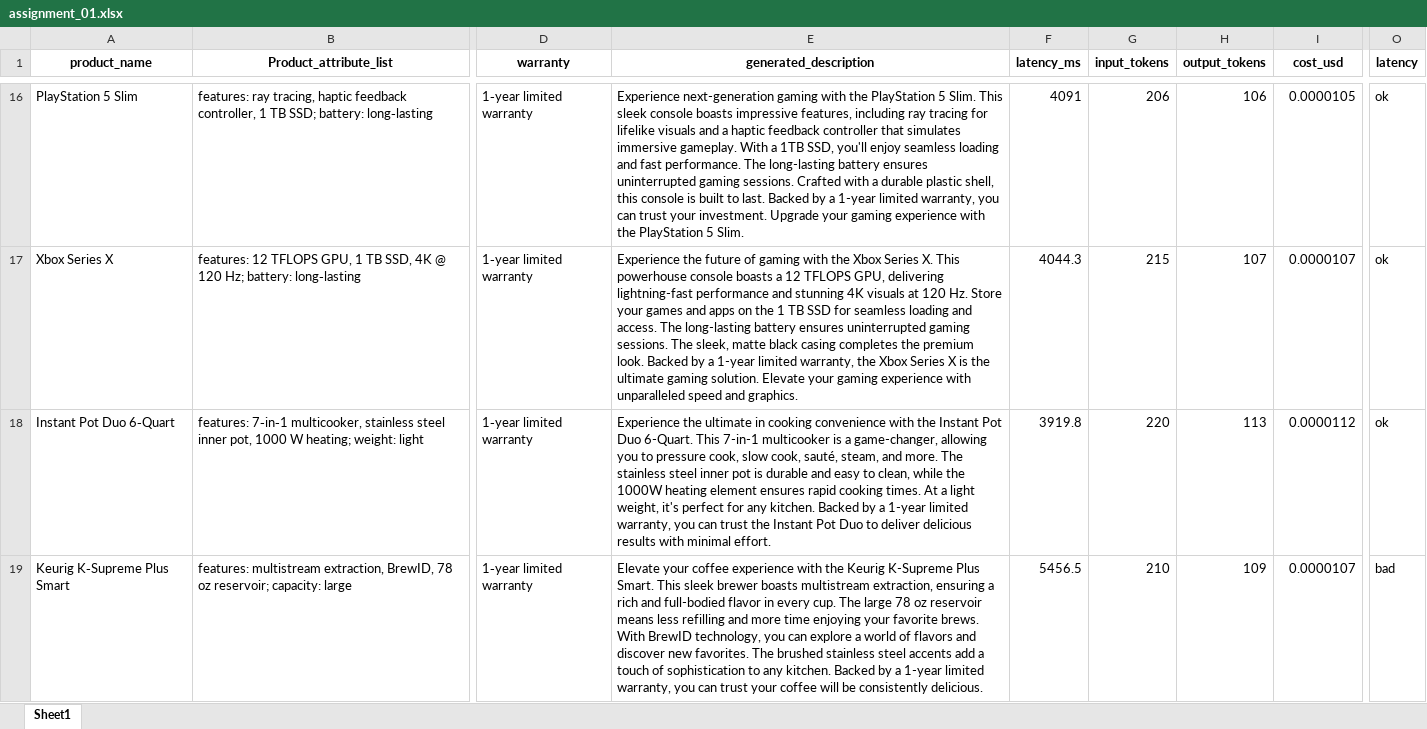
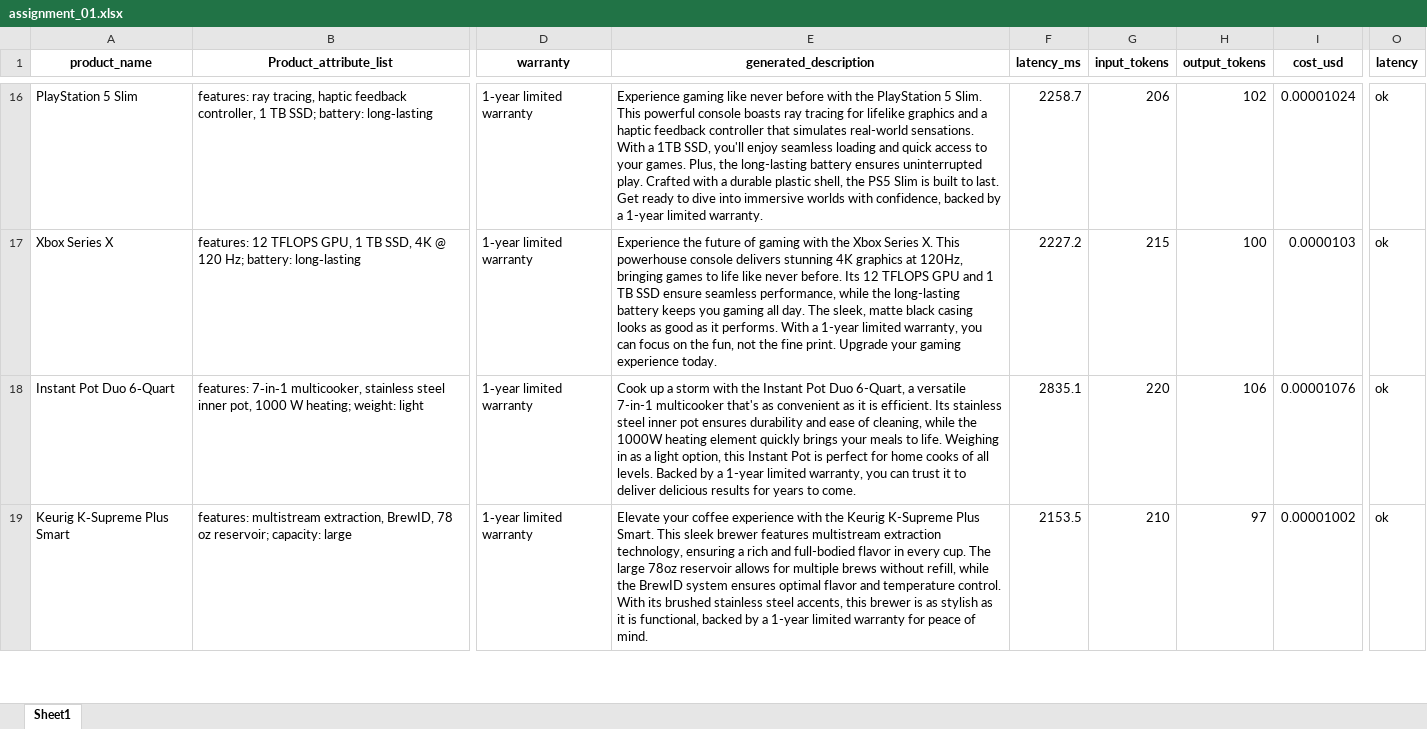
Before and after one commit to zakhar-kogan/learning-ai-nebius-ai-engineering-2026, an Excel workbook: w2-ai-product/outputs/assignment_01.xlsx, sheet Sheet1, drawn as a sheet; only a part is shown, gaps mark what is left out; values as stored, in another font and other column widths than the file's, no borders; the diff covers the shown part only; the diff names each change by its address in the sheet, - before the commit and + after, or states it on an @@ line.

```diff
--- a/w2-ai-product/outputs/assignment_01.xlsx (sheet Sheet1)
+++ b/w2-ai-product/outputs/assignment_01.xlsx (sheet Sheet1)
-E16 (generated_description): Experience next-generation gaming with the PlayStation 5 Slim. This sleek console boasts impressive features, including ray tracing for lifelike visuals and a haptic feedback controller that simulates immersive gameplay. With a 1TB SSD, you'll enjoy seamless loading and fast performance. The long-lasting battery ensures uninterrupted gaming sessions. Crafted with a durable plastic shell, this console is built to last. Backed by a 1-year limited warranty, you can trust your investment. Upgrade your gaming experience with the PlayStation 5 Slim.
+E16 (generated_description): Experience gaming like never before with the PlayStation 5 Slim. This powerful console boasts ray tracing for lifelike graphics and a haptic feedback controller that simulates real-world sensations. With a 1TB SSD, you'll enjoy seamless loading and quick access to your games. Plus, the long-lasting battery ensures uninterrupted play. Crafted with a durable plastic shell, the PS5 Slim is built to last. Get ready to dive into immersive worlds with confidence, backed by a 1-year limited warranty.
-F16 (latency_ms): 4091
+F16 (latency_ms): 2258.7
-H16 (output_tokens): 106
+H16 (output_tokens): 102
-I16 (cost_usd): 0.0000105
+I16 (cost_usd): 0.00001024
-E17 (generated_description): …powerhouse console boasts a 12 TFLOPS GPU, delivering lightning-fast performance and stunning 4K visuals at 120 Hz. Store your games and apps on the 1 TB SSD for seamless loading and access. The long-lasting battery ensures uninterrupted gaming sessions. The sleek, matte black casing completes the premium look. Backed by a 1-year limited warranty, the Xbox Series X is the ultimate gaming solution. Elevate your gaming experience with unparalleled speed and graphics.
+E17 (generated_description): …powerhouse console delivers stunning 4K graphics at 120Hz, bringing games to life like never before. Its 12 TFLOPS GPU and 1 TB SSD ensure seamless performance, while the long-lasting battery keeps you gaming all day. The sleek, matte black casing looks as good as it performs. With a 1-year limited warranty, you can focus on the fun, not the fine print. Upgrade your gaming experience today.
-F17 (latency_ms): 4044.3
+F17 (latency_ms): 2227.2
-H17 (output_tokens): 107
+H17 (output_tokens): 100
-I17 (cost_usd): 0.0000107
+I17 (cost_usd): 0.0000103
-E18 (generated_description): Experience the ultimate in cooking convenience with the Instant Pot Duo 6-Quart. This 7-in-1 multicooker is a game-changer, allowing you to pressure cook, slow cook, sauté, steam, and more. The stainless steel inner pot is durable and easy to clean, while the 1000W heating element ensures rapid cooking times. At a light weight, it's perfect for any kitchen. Backed by a 1-year limited warranty, you can trust the Instant Pot Duo to deliver delicious results with minimal effort.
+E18 (generated_description): Cook up a storm with the Instant Pot Duo 6-Quart, a versatile 7-in-1 multicooker that's as convenient as it is efficient. Its stainless steel inner pot ensures durability and ease of cleaning, while the 1000W heating element quickly brings your meals to life. Weighing in as a light option, this Instant Pot is perfect for home cooks of all levels. Backed by a 1-year limited warranty, you can trust it to deliver delicious results for years to come.
-F18 (latency_ms): 3919.8
+F18 (latency_ms): 2835.1
-H18 (output_tokens): 113
+H18 (output_tokens): 106
-I18 (cost_usd): 0.0000112
+I18 (cost_usd): 0.00001076
-E19 (generated_description): …sleek brewer boasts multistream extraction, ensuring a rich and full-bodied flavor in every cup. The large 78 oz reservoir means less refilling and more time enjoying your favorite brews. With BrewID technology, you can explore a world of flavors and discover new favorites. The brushed stainless steel accents add a touch of sophistication to any kitchen. Backed by a 1-year limited warranty, you can trust your coffee will be consistently delicious.
+E19 (generated_description): …sleek brewer features multistream extraction technology, ensuring a rich and full-bodied flavor in every cup. The large 78oz reservoir allows for multiple brews without refill, while the BrewID system ensures optimal flavor and temperature control. With its brushed stainless steel accents, this brewer is as stylish as it is functional, backed by a 1-year limited warranty for peace of mind.
-F19 (latency_ms): 5456.5
+F19 (latency_ms): 2153.5
-H19 (output_tokens): 109
+H19 (output_tokens): 97
-I19 (cost_usd): 0.0000107
+I19 (cost_usd): 0.00001002
-O19 (latency): bad
+O19 (latency): ok
```
Also changed, not shown: 220 edited cells elsewhere in this sheet, w2-ai-product/outputs/task_04_experiments.xlsx, 49 other files.
